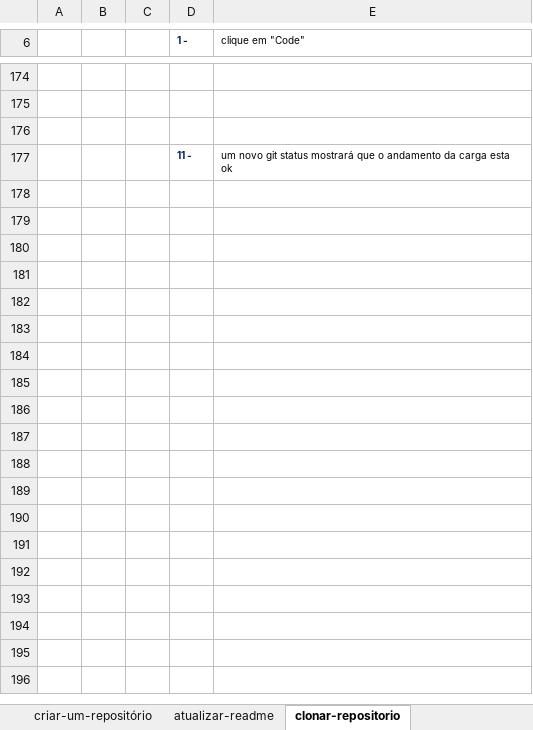
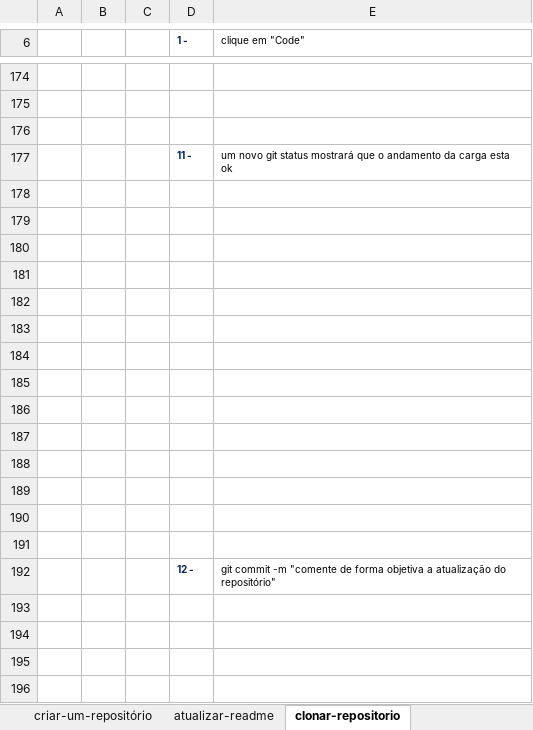
Before and after one commit to UERCAST/criando-repositorio, an Excel workbook: Guithub.xlsx, sheet clonar-repositorio, drawn as a sheet; only a part is shown, gaps mark what is left out; values as stored, in another font and other column widths than the file's, no borders; charts and pictures not drawn; the diff covers the shown part only; the diff names each change by its address in the sheet, - before the commit and + after, or states it on an @@ line.

Commit message:
criando conteúdo de como criar um repositório, atualizar o README.MD e clonar repositório

```diff
--- a/Guithub.xlsx (sheet clonar-repositorio)
+++ b/Guithub.xlsx (sheet clonar-repositorio)
+row 178: (empty)
+row 179: (empty)
+row 180: (empty)
+row 181: (empty)
+row 182: (empty)
+row 183: (empty)
+row 184: (empty)
+row 185: (empty)
+row 186: (empty)
+row 187: (empty)
+row 188: (empty)
+row 189: (empty)
+row 190: (empty)
+row 191: (empty)
+row 192:  |  |  | 12 - | git commit -m "comente de forma objetiva a atualização do repositório"
+row 193: (empty)
+row 194: (empty)
+row 195: (empty)
+row 196: (empty)
```
Also changed, not shown: 31 added rows elsewhere in this sheet, charts or pictures.
